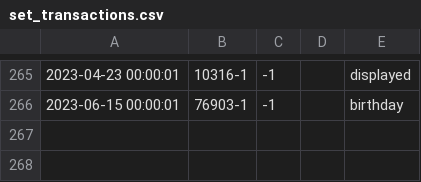
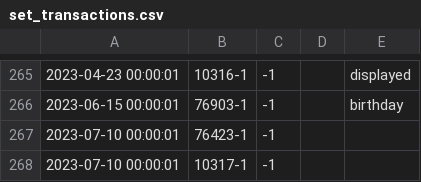
Before and after one commit to jncraton/bricki, a CSV file: data/set_transactions.csv, drawn as a sheet; only a part is shown, gaps mark what is left out; the diff names each change by its address in the sheet, - before the commit and + after, or states it on an @@ line.

Commit message:
Add sets

```diff
--- a/data/set_transactions.csv
+++ b/data/set_transactions.csv
+row 267: 2023-07-10 00:00:01 | 76423-1 | -1
+row 268: 2023-07-10 00:00:01 | 10317-1 | -1
```
